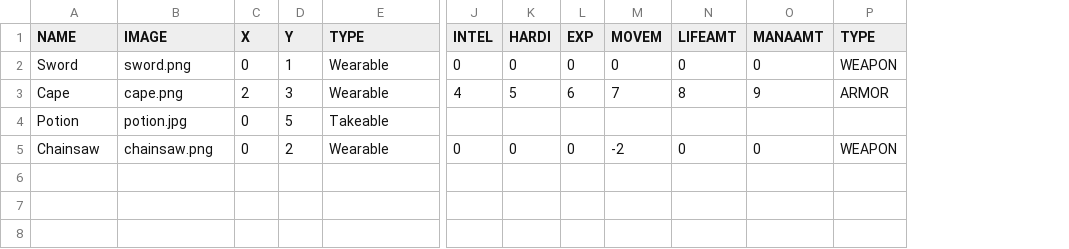
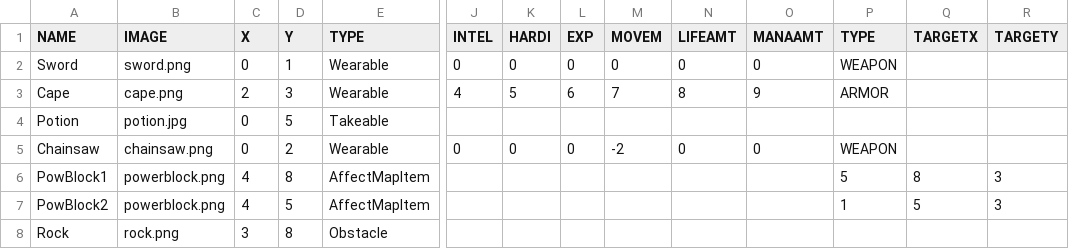
Before and after one commit to OopsIDidItAgain/RPG_Iter1, a CSV file: src/ItemDatabase.csv, drawn as a sheet; only a part is shown, gaps mark what is left out; rows hold the shown columns only; the diff names each change by its address in the sheet, - before the commit and + after, or states it on an @@ line.

```diff
--- a/src/ItemDatabase.csv
+++ b/src/ItemDatabase.csv
+column Q (TARGETX), empty
+column R (TARGETY), empty
+row 6: PowBlock1 | powerblock.png | 4 | 8 | AffectMapItem |  |  |  |  |  |  | 5 | 8 | 3
+row 7: PowBlock2 | powerblock.png | 4 | 5 | AffectMapItem |  |  |  |  |  |  | 1 | 5 | 3
+row 8: Rock | rock.png | 3 | 8 | Obstacle
```
Also changed, not shown: 5 other files.
